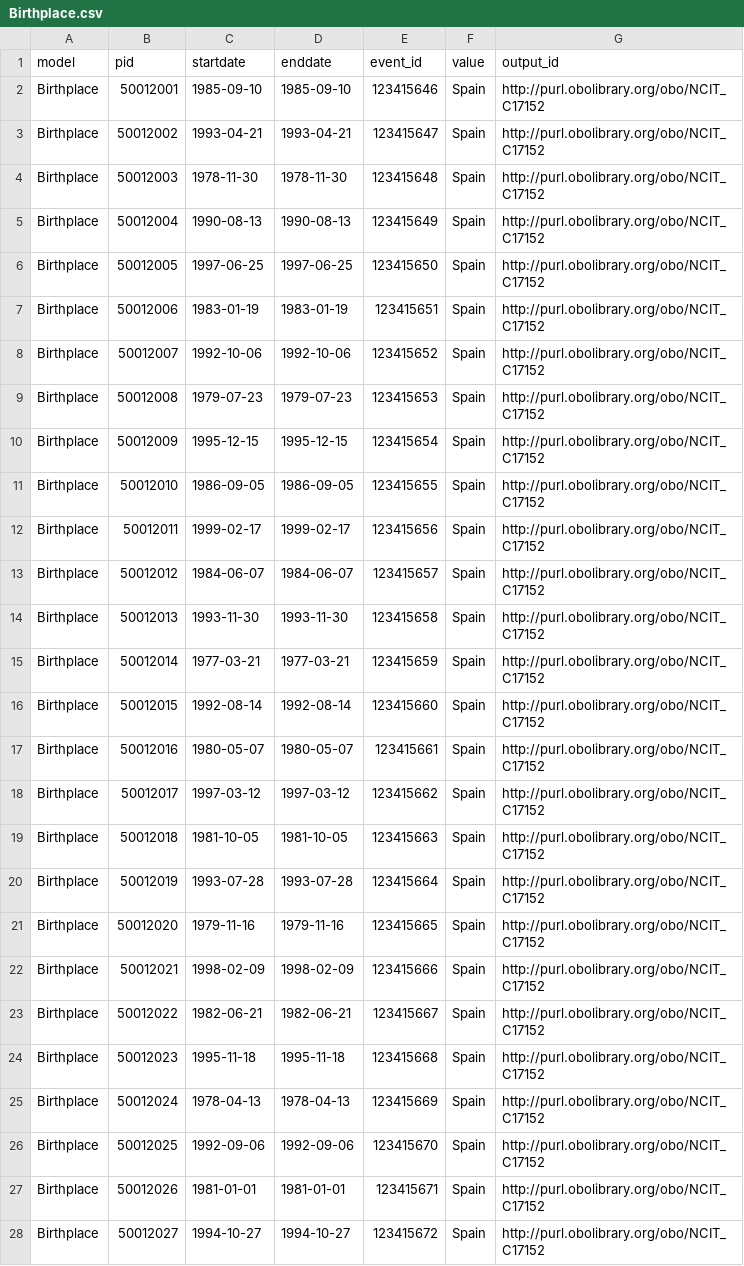
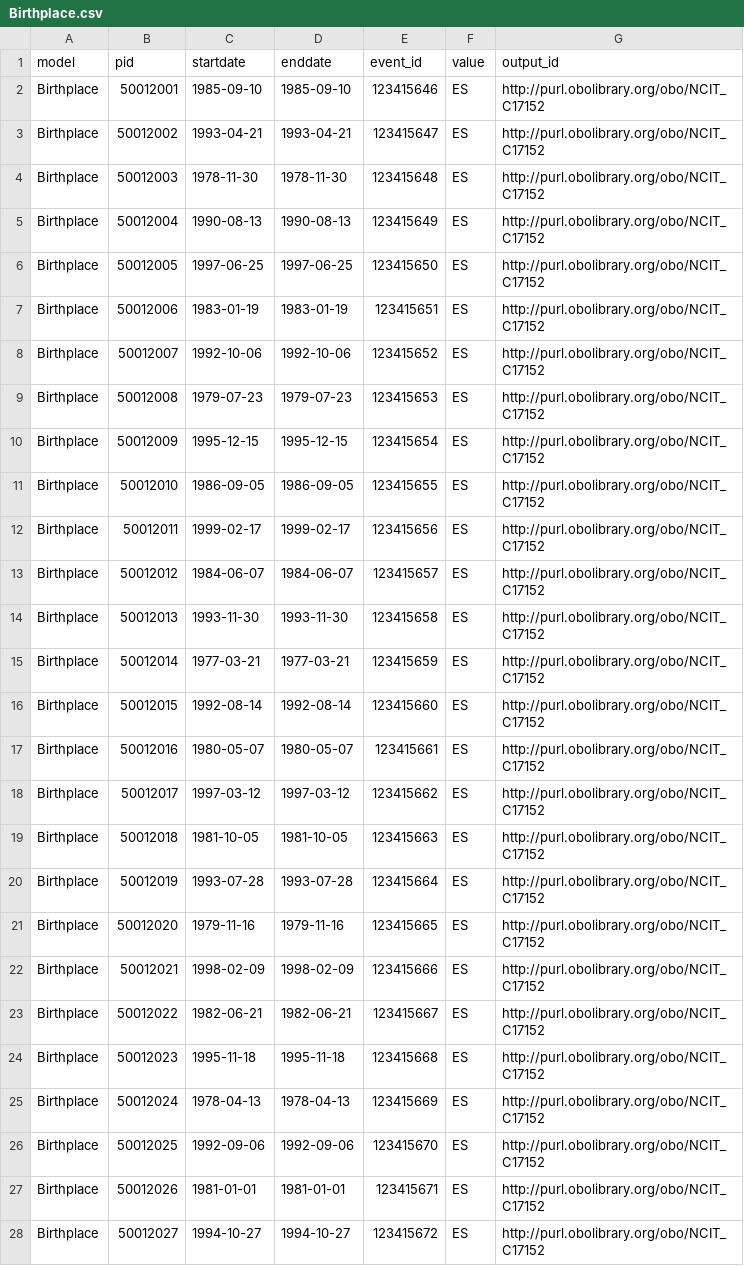
Before and after one commit to wilkinsonlab/CARE-Semantic-Model-Version-2, a CSV file: implementation/CSV/Birthplace.csv, drawn as a sheet; only a part is shown; the diff covers the shown part only.

```diff
--- a/implementation/CSV/Birthplace.csv
+++ b/implementation/CSV/Birthplace.csv
@@ -1,28 +1,28 @@
 model,pid,startdate,enddate,event_id,value,output_id
-Birthplace,50012001,1985-09-10,1985-09-10,123415646,Spain,http://purl.obolibrary.org/obo/NCIT_C17152
-Birthplace,50012002,1993-04-21,1993-04-21,123415647,Spain,http://purl.obolibrary.org/obo/NCIT_C17152
-Birthplace,50012003,1978-11-30,1978-11-30,123415648,Spain,http://purl.obolibrary.org/obo/NCIT_C17152
-Birthplace,50012004,1990-08-13,1990-08-13,123415649,Spain,http://purl.obolibrary.org/obo/NCIT_C17152
-Birthplace,50012005,1997-06-25,1997-06-25,123415650,Spain,http://purl.obolibrary.org/obo/NCIT_C17152
-Birthplace,50012006,1983-01-19,1983-01-19,123415651,Spain,http://purl.obolibrary.org/obo/NCIT_C17152
-Birthplace,50012007,1992-10-06,1992-10-06,123415652,Spain,http://purl.obolibrary.org/obo/NCIT_C17152
-Birthplace,50012008,1979-07-23,1979-07-23,123415653,Spain,http://purl.obolibrary.org/obo/NCIT_C17152
-Birthplace,50012009,1995-12-15,1995-12-15,123415654,Spain,http://purl.obolibrary.org/obo/NCIT_C17152
-Birthplace,50012010,1986-09-05,1986-09-05,123415655,Spain,http://purl.obolibrary.org/obo/NCIT_C17152
-Birthplace,50012011,1999-02-17,1999-02-17,123415656,Spain,http://purl.obolibrary.org/obo/NCIT_C17152
-Birthplace,50012012,1984-06-07,1984-06-07,123415657,Spain,http://purl.obolibrary.org/obo/NCIT_C17152
-Birthplace,50012013,1993-11-30,1993-11-30,123415658,Spain,http://purl.obolibrary.org/obo/NCIT_C17152
-Birthplace,50012014,1977-03-21,1977-03-21,123415659,Spain,http://purl.obolibrary.org/obo/NCIT_C17152
-Birthplace,50012015,1992-08-14,1992-08-14,123415660,Spain,http://purl.obolibrary.org/obo/NCIT_C17152
-Birthplace,50012016,1980-05-07,1980-05-07,123415661,Spain,http://purl.obolibrary.org/obo/NCIT_C17152
-Birthplace,50012017,1997-03-12,1997-03-12,123415662,Spain,http://purl.obolibrary.org/obo/NCIT_C17152
-Birthplace,50012018,1981-10-05,1981-10-05,123415663,Spain,http://purl.obolibrary.org/obo/NCIT_C17152
-Birthplace,50012019,1993-07-28,1993-07-28,123415664,Spain,http://purl.obolibrary.org/obo/NCIT_C17152
-Birthplace,50012020,1979-11-16,1979-11-16,123415665,Spain,http://purl.obolibrary.org/obo/NCIT_C17152
-Birthplace,50012021,1998-02-09,1998-02-09,123415666,Spain,http://purl.obolibrary.org/obo/NCIT_C17152
-Birthplace,50012022,1982-06-21,1982-06-21,123415667,Spain,http://purl.obolibrary.org/obo/NCIT_C17152
-Birthplace,50012023,1995-11-18,1995-11-18,123415668,Spain,http://purl.obolibrary.org/obo/NCIT_C17152
-Birthplace,50012024,1978-04-13,1978-04-13,123415669,Spain,http://purl.obolibrary.org/obo/NCIT_C17152
-Birthplace,50012025,1992-09-06,1992-09-06,123415670,Spain,http://purl.obolibrary.org/obo/NCIT_C17152
-Birthplace,50012026,1981-01-01,1981-01-01,123415671,Spain,http://purl.obolibrary.org/obo/NCIT_C17152
-Birthplace,50012027,1994-10-27,1994-10-27,123415672,Spain,http://purl.obolibrary.org/obo/NCIT_C17152
+Birthplace,50012001,1985-09-10,1985-09-10,123415646,ES,http://purl.obolibrary.org/obo/NCIT_C17152
+Birthplace,50012002,1993-04-21,1993-04-21,123415647,ES,http://purl.obolibrary.org/obo/NCIT_C17152
+Birthplace,50012003,1978-11-30,1978-11-30,123415648,ES,http://purl.obolibrary.org/obo/NCIT_C17152
+Birthplace,50012004,1990-08-13,1990-08-13,123415649,ES,http://purl.obolibrary.org/obo/NCIT_C17152
+Birthplace,50012005,1997-06-25,1997-06-25,123415650,ES,http://purl.obolibrary.org/obo/NCIT_C17152
+Birthplace,50012006,1983-01-19,1983-01-19,123415651,ES,http://purl.obolibrary.org/obo/NCIT_C17152
+Birthplace,50012007,1992-10-06,1992-10-06,123415652,ES,http://purl.obolibrary.org/obo/NCIT_C17152
+Birthplace,50012008,1979-07-23,1979-07-23,123415653,ES,http://purl.obolibrary.org/obo/NCIT_C17152
+Birthplace,50012009,1995-12-15,1995-12-15,123415654,ES,http://purl.obolibrary.org/obo/NCIT_C17152
+Birthplace,50012010,1986-09-05,1986-09-05,123415655,ES,http://purl.obolibrary.org/obo/NCIT_C17152
+Birthplace,50012011,1999-02-17,1999-02-17,123415656,ES,http://purl.obolibrary.org/obo/NCIT_C17152
+Birthplace,50012012,1984-06-07,1984-06-07,123415657,ES,http://purl.obolibrary.org/obo/NCIT_C17152
+Birthplace,50012013,1993-11-30,1993-11-30,123415658,ES,http://purl.obolibrary.org/obo/NCIT_C17152
+Birthplace,50012014,1977-03-21,1977-03-21,123415659,ES,http://purl.obolibrary.org/obo/NCIT_C17152
+Birthplace,50012015,1992-08-14,1992-08-14,123415660,ES,http://purl.obolibrary.org/obo/NCIT_C17152
+Birthplace,50012016,1980-05-07,1980-05-07,123415661,ES,http://purl.obolibrary.org/obo/NCIT_C17152
+Birthplace,50012017,1997-03-12,1997-03-12,123415662,ES,http://purl.obolibrary.org/obo/NCIT_C17152
+Birthplace,50012018,1981-10-05,1981-10-05,123415663,ES,http://purl.obolibrary.org/obo/NCIT_C17152
+Birthplace,50012019,1993-07-28,1993-07-28,123415664,ES,http://purl.obolibrary.org/obo/NCIT_C17152
+Birthplace,50012020,1979-11-16,1979-11-16,123415665,ES,http://purl.obolibrary.org/obo/NCIT_C17152
+Birthplace,50012021,1998-02-09,1998-02-09,123415666,ES,http://purl.obolibrary.org/obo/NCIT_C17152
+Birthplace,50012022,1982-06-21,1982-06-21,123415667,ES,http://purl.obolibrary.org/obo/NCIT_C17152
+Birthplace,50012023,1995-11-18,1995-11-18,123415668,ES,http://purl.obolibrary.org/obo/NCIT_C17152
+Birthplace,50012024,1978-04-13,1978-04-13,123415669,ES,http://purl.obolibrary.org/obo/NCIT_C17152
+Birthplace,50012025,1992-09-06,1992-09-06,123415670,ES,http://purl.obolibrary.org/obo/NCIT_C17152
+Birthplace,50012026,1981-01-01,1981-01-01,123415671,ES,http://purl.obolibrary.org/obo/NCIT_C17152
+Birthplace,50012027,1994-10-27,1994-10-27,123415672,ES,http://purl.obolibrary.org/obo/NCIT_C17152
```
Also changed, not shown: 73 edited cells elsewhere in this file, implementation/CSV/Sex.csv, implementation/CSV/Status.csv, 10 other files.
